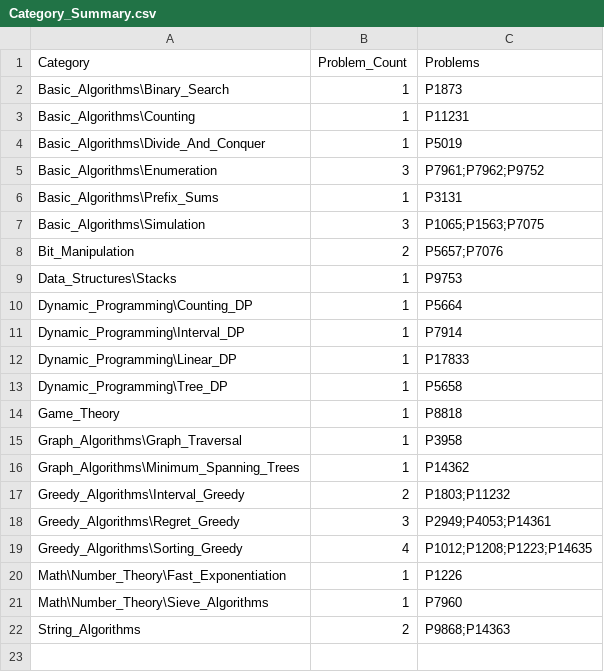
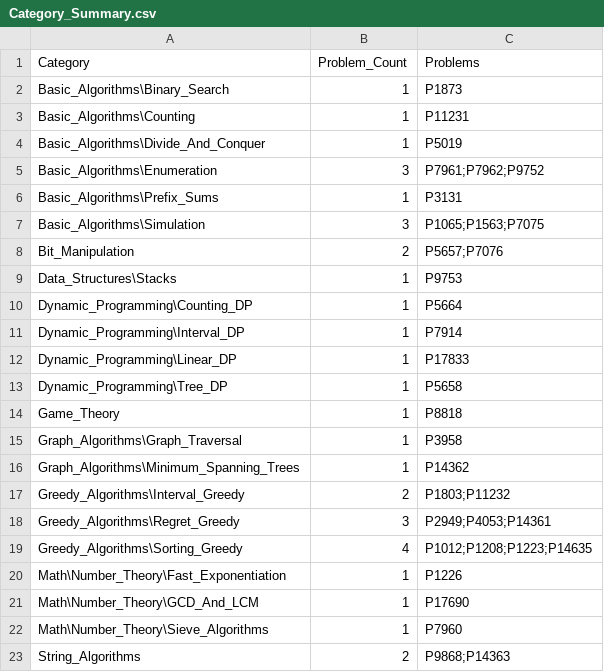
Before and after one commit to prodigylinda/NOI_prac_encyclopedia, a CSV file: algorithms/Category_Summary.csv, drawn as a sheet; the diff names each change by its address in the sheet, - before the commit and + after, or states it on an @@ line.

```diff
--- a/algorithms/Category_Summary.csv
+++ b/algorithms/Category_Summary.csv
+row 21: Math\Number_Theory\GCD_And_LCM | 1 | P17690
```
Also changed, not shown: algorithms/Problem_Index.csv, 5 other files.
